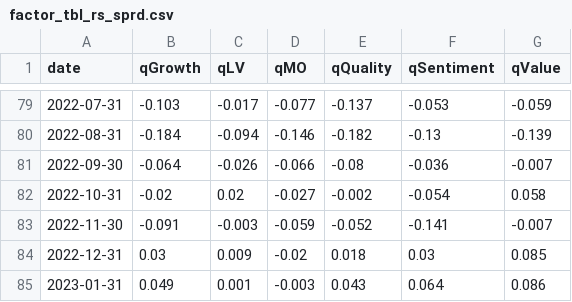
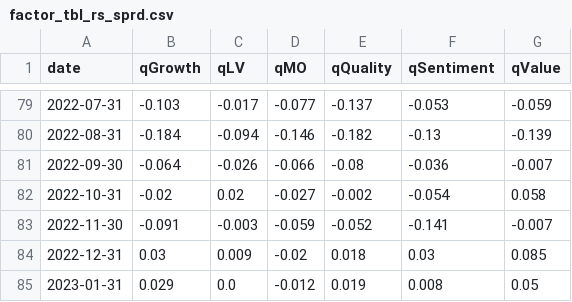
Before and after one commit to zhenik70/qrio, a CSV file: data/factor_tbl_rs_sprd.csv, drawn as a sheet; only a part is shown, gaps mark what is left out.

Commit message:
the file has been updated 2023-02-21

```diff
--- a/data/factor_tbl_rs_sprd.csv
+++ b/data/factor_tbl_rs_sprd.csv
@@ -84,2 +84,2 @@ date,qGrowth,qLV,qMO,qQuality,qSentiment,qValue
 2022-12-31,0.03,0.009,-0.02,0.018,0.03,0.085
-2023-01-31,0.049,0.001,-0.003,0.043,0.064,0.086
+2023-01-31,0.029,0.0,-0.012,0.019,0.008,0.05
```
